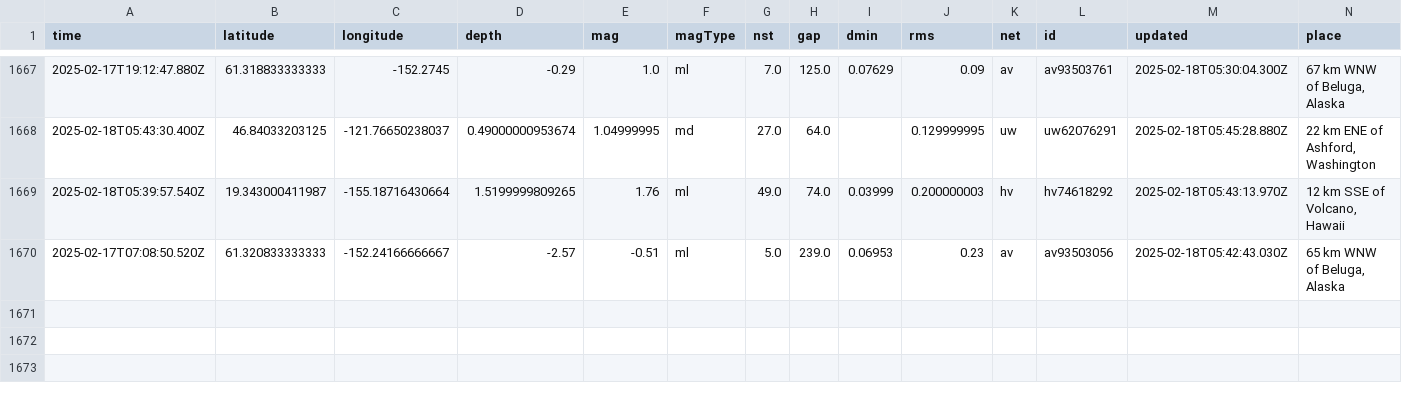
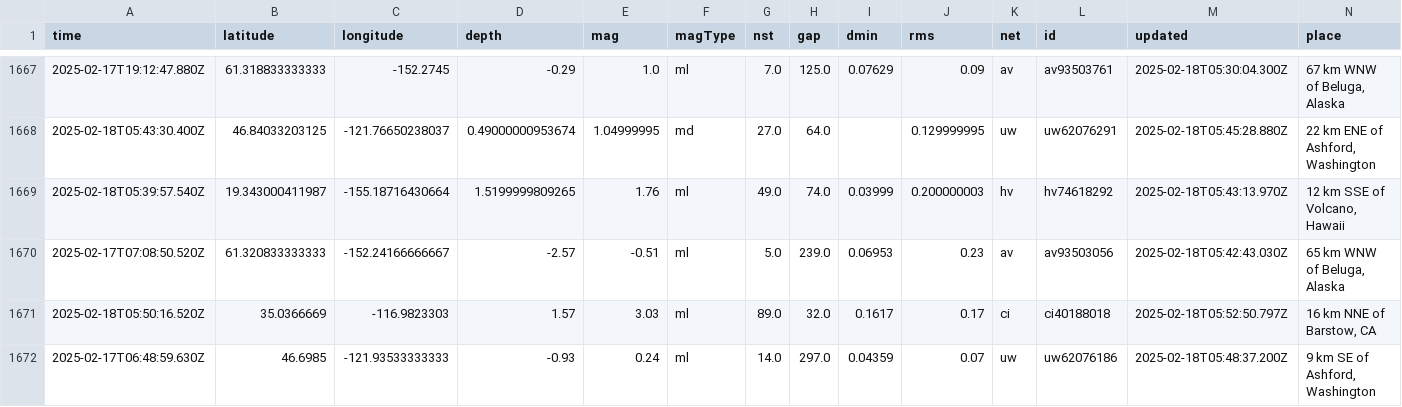
Before and after one commit to rafaelmatsuyama/FIAP-2025-ABDR-StreamProcessingPipelines, a CSV file: usgs_main.csv, drawn as a sheet; only a part is shown, gaps mark what is left out; rows hold the shown columns only; the diff names each change by its address in the sheet, - before the commit and + after, or states it on an @@ line.

```diff
--- a/usgs_main.csv
+++ b/usgs_main.csv
+row 1671: 2025-02-18T05:50:16.520Z | 35.0366669 | -116.9823303 | 1.57 | 3.03 | ml | 89.0 | 32.0 | 0.1617 | 0.17 | ci | ci40188018 | 2025-02-18T05:52:50.797Z | 16 km NNE of Barstow, CA
+row 1672: 2025-02-17T06:48:59.630Z | 46.6985 | -121.93533333333 | -0.93 | 0.24 | ml | 14.0 | 297.0 | 0.04359 | 0.07 | uw | uw62076186 | 2025-02-18T05:48:37.200Z | 9 km SE of Ashford, Washington
```
Also changed, not shown: usgs_current.csv.
